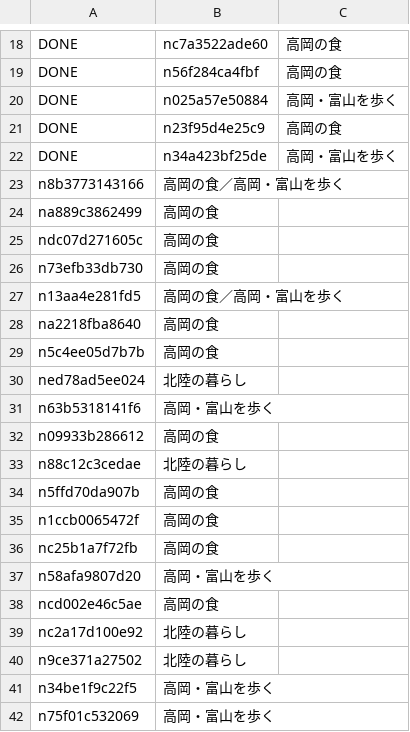
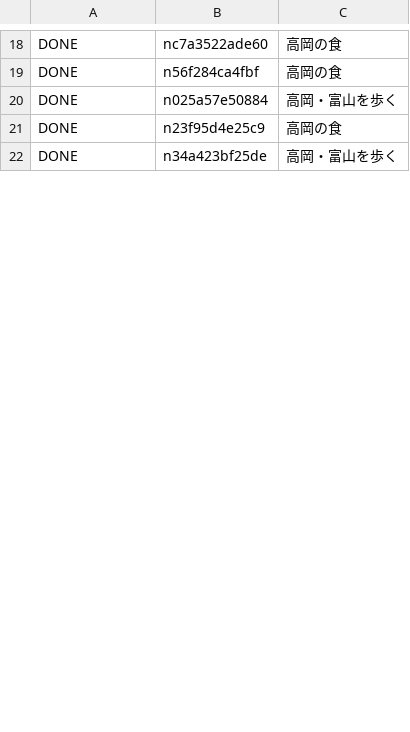
Before and after one commit to tyutyutakokaina81-netizen/agent-team, a TSV file: ops/magazine_todo.tsv, drawn as a sheet; only a part is shown, gaps mark what is left out; removed rows and columns are numbered as before the commit, all else as after; the diff covers the shown part only; the diff names each change by its address in the sheet, - before the commit and + after, or states it on an @@ line.

Commit message:
magazines: 公開済み記事のマガジン追加 2026-09-24_172015

```diff
--- a/ops/magazine_todo.tsv
+++ b/ops/magazine_todo.tsv
-row 23: n8b3773143166 | 高岡の食／高岡・富山を歩く
-row 24: na889c3862499 | 高岡の食
-row 25: ndc07d271605c | 高岡の食
-row 26: n73efb33db730 | 高岡の食
-row 27: n13aa4e281fd5 | 高岡の食／高岡・富山を歩く
-row 28: na2218fba8640 | 高岡の食
-row 29: n5c4ee05d7b7b | 高岡の食
-row 30: ned78ad5ee024 | 北陸の暮らし
-row 31: n63b5318141f6 | 高岡・富山を歩く
-row 32: n09933b286612 | 高岡の食
-row 33: n88c12c3cedae | 北陸の暮らし
-row 34: n5ffd70da907b | 高岡の食
-row 35: n1ccb0065472f | 高岡の食
-row 36: nc25b1a7f72fb | 高岡の食
-row 37: n58afa9807d20 | 高岡・富山を歩く
-row 38: ncd002e46c5ae | 高岡の食
-row 39: nc2a17d100e92 | 北陸の暮らし
-row 40: n9ce371a27502 | 北陸の暮らし
-row 41: n34be1f9c22f5 | 高岡・富山を歩く
-row 42: n75f01c532069 | 高岡・富山を歩く
```
Also changed, not shown: 30 added rows and 10 removed rows elsewhere in this file, 1 other file.
